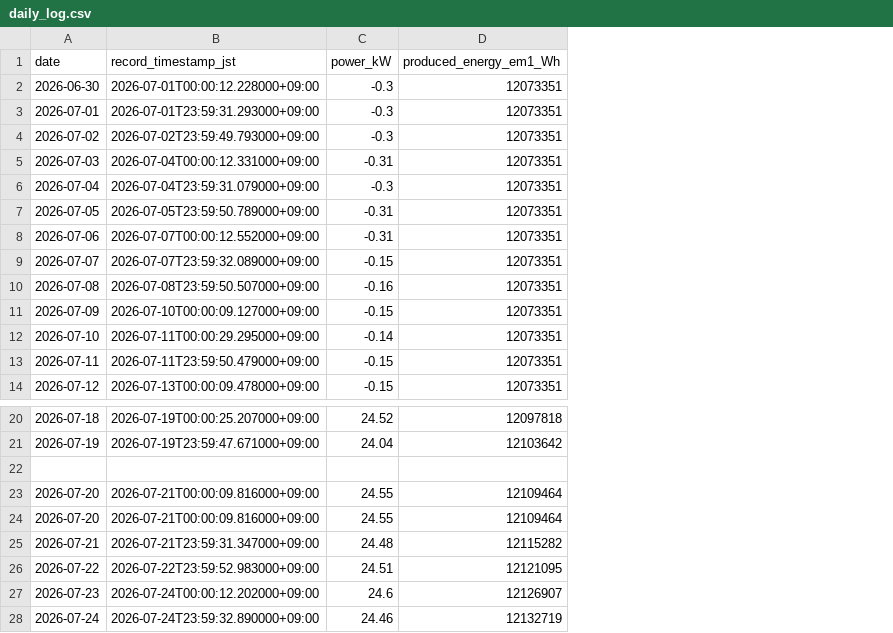
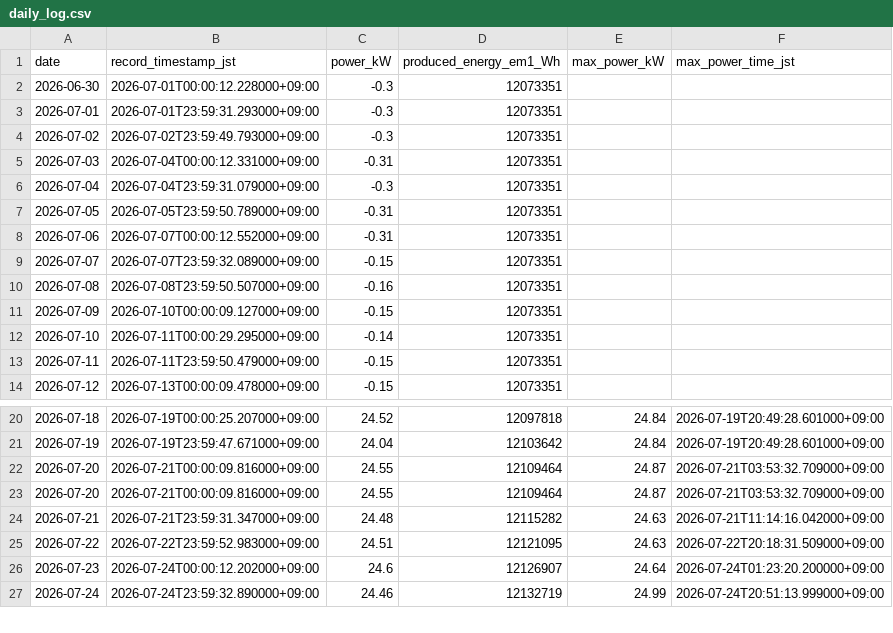
Before and after one commit to choppaman79/volter, a CSV file: data/daily_log.csv, drawn as a sheet; only a part is shown, gaps mark what is left out; removed rows and columns are numbered as before the commit, all else as after; the diff names each change by its address in the sheet, - before the commit and + after, or states it on an @@ line.

Commit message:
Update daily_log.csv

```diff
--- a/data/daily_log.csv
+++ b/data/daily_log.csv
+column E (max_power_kW), rows 20-27: 24.84 | 24.84 | 24.87 | 24.87 | 24.63 | 24.63 | 24.64 | 24.99
+column F (max_power_time_jst), rows 20-27: 2026-07-19T20:49:28.601000+09:00 | 2026-07-19T20:49:28.601000+09:00 | 2026-07-21T03:53:32.709000+09:00 | 2026-07-21T03:53:32.709000+09:00 | 2026-07-21T11:14:16.042000+09:00 | 2026-07-22T20:18:31.509000+09:00 | 2026-07-24T01:23:20.200000+09:00 | 2026-07-24T20:51:13.999000+09:00
-row 22: (empty)
```
